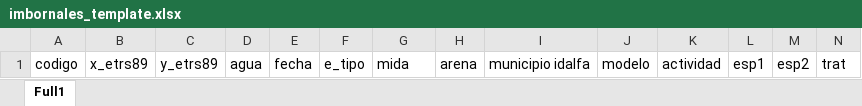
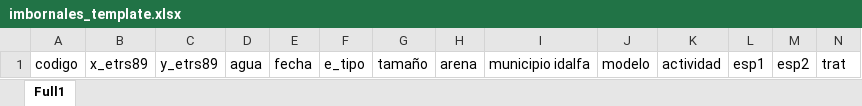
Before and after one commit to Mosquito-Alert/mosquito_alert, an Excel workbook: tigapublic/templates/imbornales_template.xlsx, sheet Full1, drawn as a sheet; values as stored, in another font and other column widths than the file's, no borders; the diff names each change by its address in the sheet, - before the commit and + after, or states it on an @@ line.

```diff
--- a/tigapublic/templates/imbornales_template.xlsx (sheet Full1)
+++ b/tigapublic/templates/imbornales_template.xlsx (sheet Full1)
-G1: mida
+G1: tamaño
```
Also changed, not shown: 34 other files.
